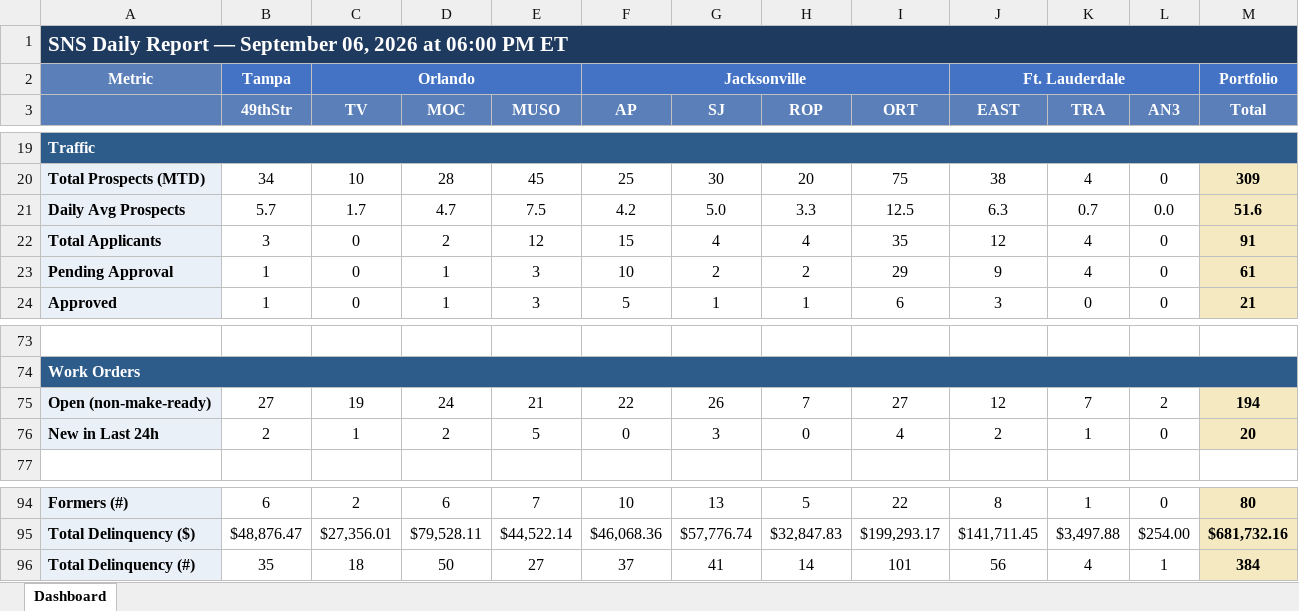
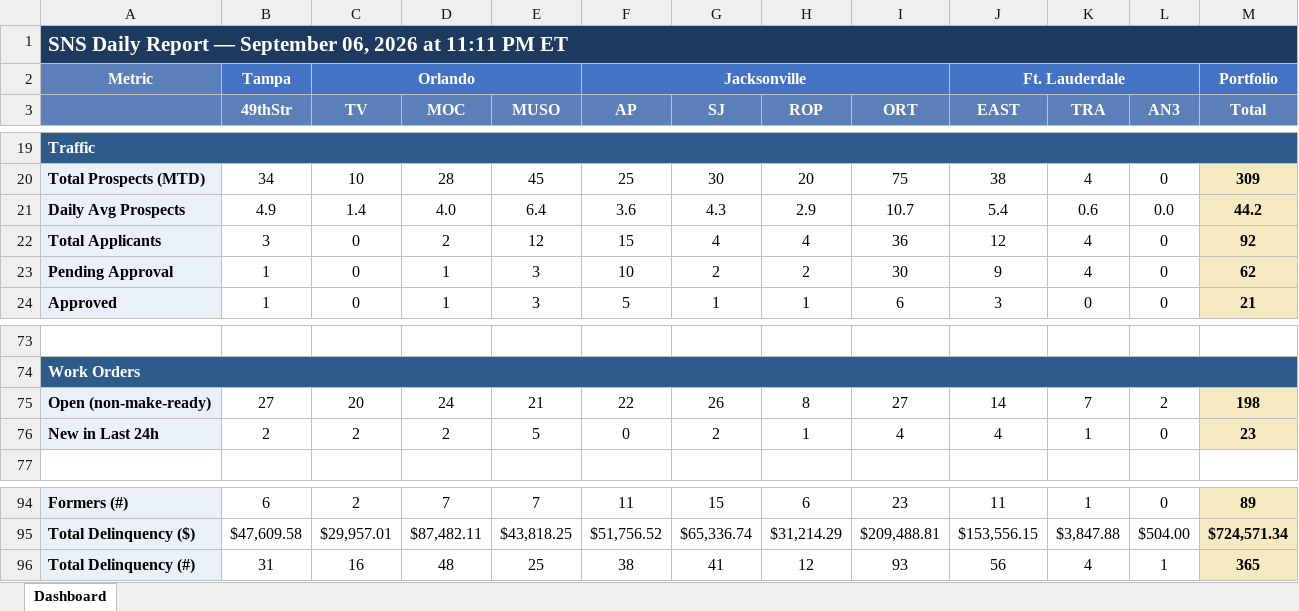
Before and after one commit to ymi-flowing/sns-daily-report, an Excel workbook: dashboard.xlsx, sheet Dashboard, drawn as a sheet; only a part is shown, gaps mark what is left out; values as stored, in another font and other column widths than the file's, no borders; removed rows and columns are numbered as before the commit, all else as after; the diff covers the shown part only; the diff names each change by its address in the sheet, - before the commit and + after, or states it on an @@ line.

```diff
--- a/dashboard.xlsx (sheet Dashboard)
+++ b/dashboard.xlsx (sheet Dashboard)
-A1: …2026 at 06:00 PM ET
+A1: …2026 at 11:11 PM ET
-row 21: Daily Avg Prospects | 5.7 | 1.7 | 4.7 | 7.5 | 4.2 | 5.0 | 3.3 | 12.5 | 6.3 | 0.7 | 0.0 | 51.6
+row 21: Daily Avg Prospects | 4.9 | 1.4 | 4.0 | 6.4 | 3.6 | 4.3 | 2.9 | 10.7 | 5.4 | 0.6 | 0.0 | 44.2
-I22 (ORT): 35
+I22 (ORT): 36
-M22 (Total): 91
+M22 (Total): 92
-I23 (ORT): 29
+I23 (ORT): 30
-M23 (Total): 61
+M23 (Total): 62
-C75 (TV): 19
+C75 (TV): 20
-H75 (ROP): 7
+H75 (ROP): 8
-J75 (EAST): 12
+J75 (EAST): 14
-M75 (Total): 194
+M75 (Total): 198
-C76 (TV): 1
+C76 (TV): 2
-G76 (SJ): 3
+G76 (SJ): 2
-H76 (ROP): 0
+H76 (ROP): 1
-J76 (EAST): 2
+J76 (EAST): 4
-M76 (Total): 20
+M76 (Total): 23
-D94 (MOC): 6
+D94 (MOC): 7
-F94 (AP): 10
+F94 (AP): 11
-G94 (SJ): 13
+G94 (SJ): 15
-H94 (ROP): 5
+H94 (ROP): 6
-I94 (ORT): 22
+I94 (ORT): 23
-J94 (EAST): 8
+J94 (EAST): 11
-M94 (Total): 80
+M94 (Total): 89
-row 95: Total Delinquency ($) | $48,876.47 | $27,356.01 | $79,528.11 | $44,522.14 | $46,068.36 | $57,776.74 | $32,847.83 | $199,293.17 | $141,711.45 | $3,497.88 | $254.00 | $681,732.16
+row 95: Total Delinquency ($) | $47,609.58 | $29,957.01 | $87,482.11 | $43,818.25 | $51,756.52 | $65,336.74 | $31,214.29 | $209,488.81 | $153,556.15 | $3,847.88 | $504.00 | $724,571.34
-B96 (49thStr): 35
+B96 (49thStr): 31
-C96 (TV): 18
+C96 (TV): 16
-D96 (MOC): 50
+D96 (MOC): 48
-E96 (MUSO): 27
+E96 (MUSO): 25
-F96 (AP): 37
+F96 (AP): 38
-H96 (ROP): 14
+H96 (ROP): 12
-I96 (ORT): 101
+I96 (ORT): 93
-M96 (Total): 384
+M96 (Total): 365
```
Also changed, not shown: 5 added rows, 5 removed rows and 26 edited cells elsewhere in this sheet, 1 other file.
